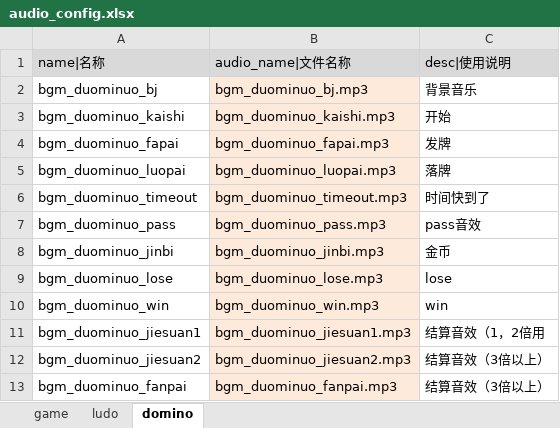
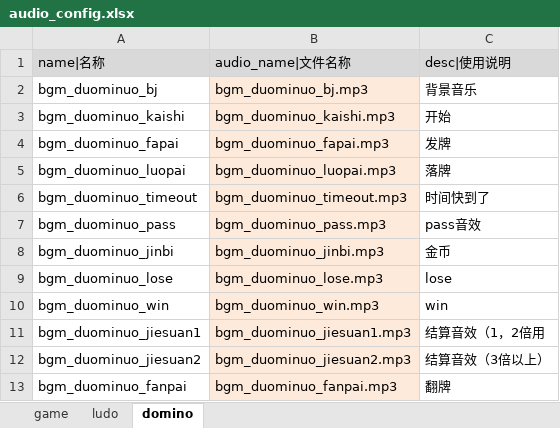
Before and after one commit to ganshuangfeng/JY_DominoMaster_Doc, an Excel workbook: audio_config.xlsx, sheet domino, drawn as a sheet; values as stored, in another font and other column widths than the file's, no borders; the diff names each change by its address in the sheet, - before the commit and + after, or states it on an @@ line.

```diff
--- a/audio_config.xlsx (sheet domino)
+++ b/audio_config.xlsx (sheet domino)
-C13: 结算音效（3倍以上）
+C13: 翻牌
```
Also changed, not shown: 2 other files.
